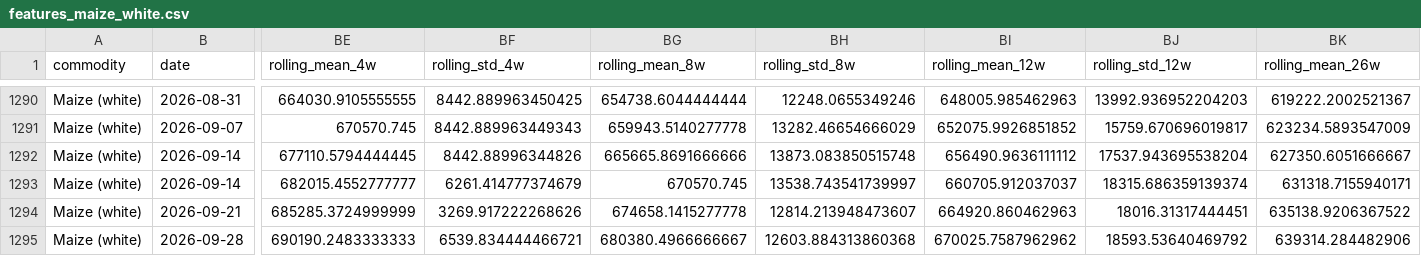
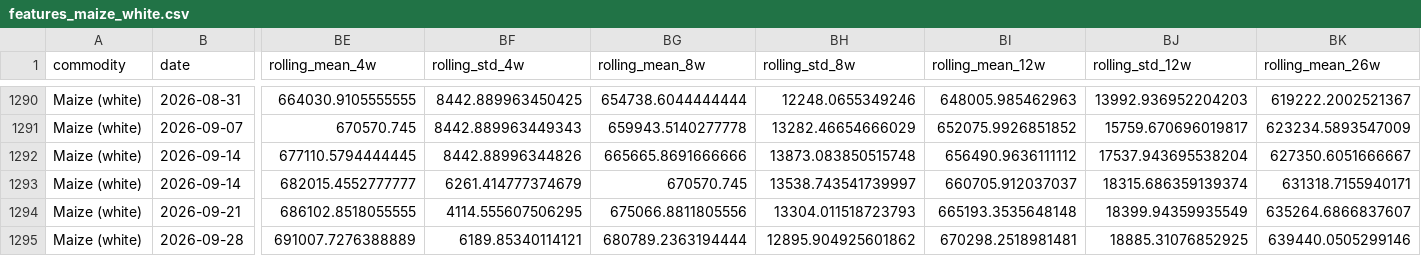
Before and after one commit to Agrolinking-Solutions/Agrolinking-Intelligence, a CSV file: data/processed/features/features_maize_white.csv, drawn as a sheet; only a part is shown, gaps mark what is left out; the diff covers the shown part only; the diff names each change by its address in the sheet, - before the commit and + after, or states it on an @@ line.

```diff
--- a/data/processed/features/features_maize_white.csv
+++ b/data/processed/features/features_maize_white.csv
-BE1294 (rolling_mean_4w): 685285.3724999999
+BE1294 (rolling_mean_4w): 686102.8518055555
-BF1294 (rolling_std_4w): 3269.917222268626
+BF1294 (rolling_std_4w): 4114.555607506295
-BG1294 (rolling_mean_8w): 674658.1415277778
+BG1294 (rolling_mean_8w): 675066.8811805556
-BH1294 (rolling_std_8w): 12814.213948473607
+BH1294 (rolling_std_8w): 13304.011518723793
-BI1294 (rolling_mean_12w): 664920.860462963
+BI1294 (rolling_mean_12w): 665193.3535648148
-BJ1294 (rolling_std_12w): 18016.31317444451
+BJ1294 (rolling_std_12w): 18399.94359935549
-BK1294 (rolling_mean_26w): 635138.9206367522
+BK1294 (rolling_mean_26w): 635264.6866837607
-BE1295 (rolling_mean_4w): 690190.2483333333
+BE1295 (rolling_mean_4w): 691007.7276388889
-BF1295 (rolling_std_4w): 6539.834444466721
+BF1295 (rolling_std_4w): 6189.85340114121
-BG1295 (rolling_mean_8w): 680380.4966666667
+BG1295 (rolling_mean_8w): 680789.2363194444
-BH1295 (rolling_std_8w): 12603.884313860368
+BH1295 (rolling_std_8w): 12895.904925601862
-BI1295 (rolling_mean_12w): 670025.7587962962
+BI1295 (rolling_mean_12w): 670298.2518981481
-BJ1295 (rolling_std_12w): 18593.53640469792
+BJ1295 (rolling_std_12w): 18885.31076852925
-BK1295 (rolling_mean_26w): 639314.284482906
+BK1295 (rolling_mean_26w): 639440.0505299146
```
Also changed, not shown: 20 edited cells elsewhere in this file, data/external/weather_daily.csv, data/processed/features/features_hibiscus.csv, 36 other files.
